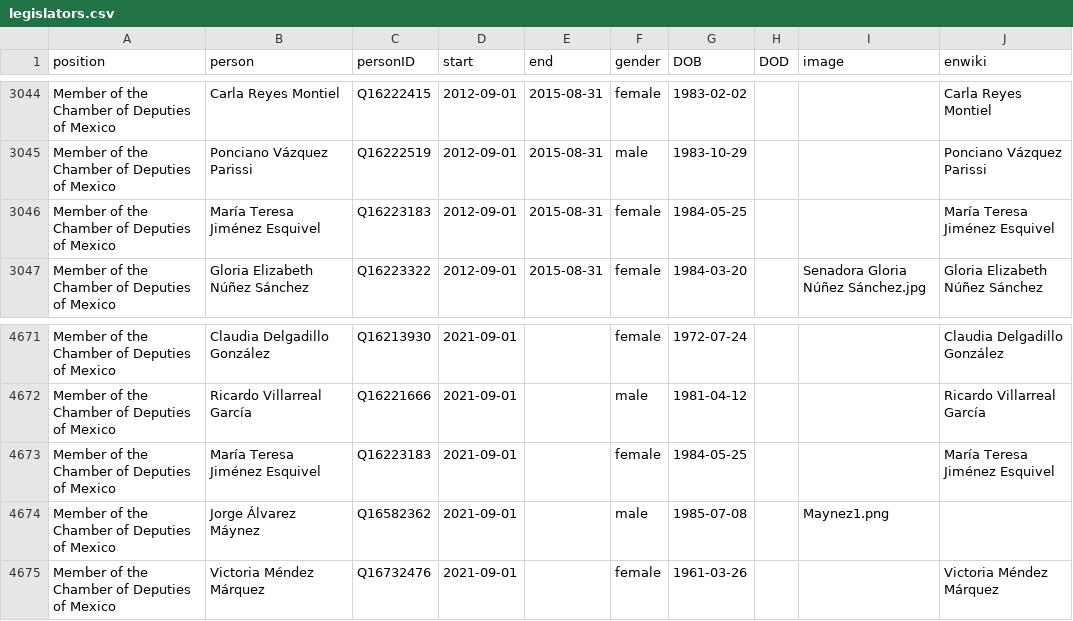
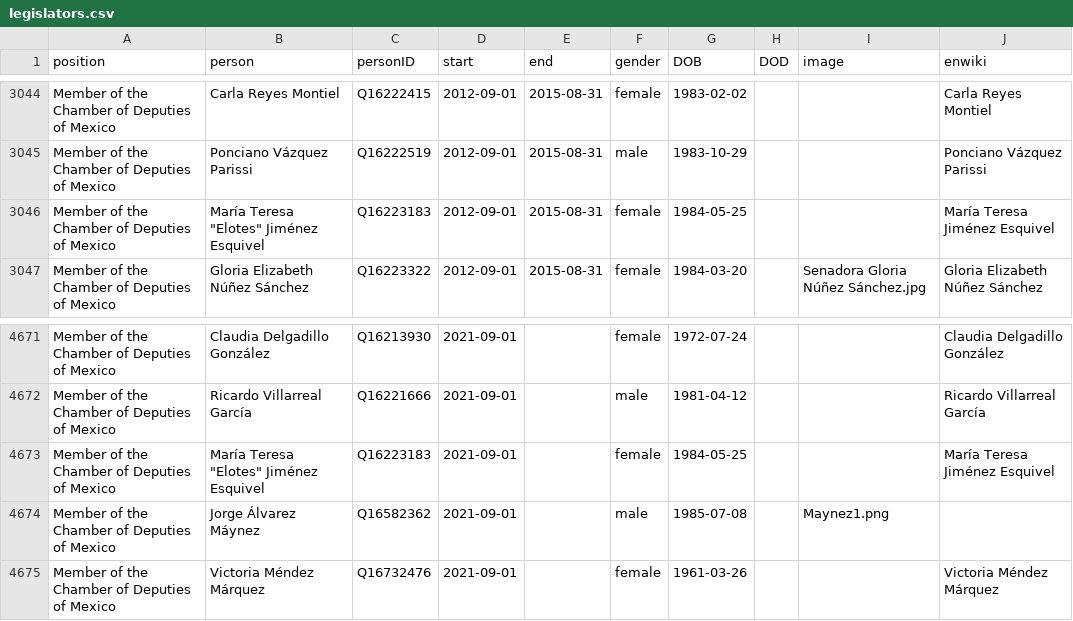
Before and after one commit to every-politician-scrapers/mexico-ministers, a CSV file: html/legislators.csv, drawn as a sheet; only a part is shown, gaps mark what is left out.

Commit message:
PCB update

```diff
--- a/html/legislators.csv
+++ b/html/legislators.csv
@@ -3045,3 +3045,3 @@ Member of the Chamber of Deputies of Mexico,Carla Reyes Montiel,Q16222415,2012-0
 Member of the Chamber of Deputies of Mexico,Ponciano Vázquez Parissi,Q16222519,2012-09-01,2015-08-31,male,1983-10-29,,,Ponciano Vázquez Parissi
-Member of the Chamber of Deputies of Mexico,María Teresa Jiménez Esquivel,Q16223183,2012-09-01,2015-08-31,female,1984-05-25,,,María Teresa Jiménez Esquivel
+Member of the Chamber of Deputies of Mexico,"María Teresa ""Elotes"" Jiménez Esquivel",Q16223183,2012-09-01,2015-08-31,female,1984-05-25,,,María Teresa Jiménez Esquivel
 Member of the Chamber of Deputies of Mexico,Gloria Elizabeth Núñez Sánchez,Q16223322,2012-09-01,2015-08-31,female,1984-03-20,,Senadora Gloria Núñez Sánchez.jpg,Gloria Elizabeth Núñez Sánchez
@@ -4672,3 +4672,3 @@ Member of the Chamber of Deputies of Mexico,Claudia Delgadillo González,Q162139
 Member of the Chamber of Deputies of Mexico,Ricardo Villarreal García,Q16221666,2021-09-01,,male,1981-04-12,,,Ricardo Villarreal García
-Member of the Chamber of Deputies of Mexico,María Teresa Jiménez Esquivel,Q16223183,2021-09-01,,female,1984-05-25,,,María Teresa Jiménez Esquivel
+Member of the Chamber of Deputies of Mexico,"María Teresa ""Elotes"" Jiménez Esquivel",Q16223183,2021-09-01,,female,1984-05-25,,,María Teresa Jiménez Esquivel
 Member of the Chamber of Deputies of Mexico,Jorge Álvarez Máynez,Q16582362,2021-09-01,,male,1985-07-08,,Maynez1.png,
```
